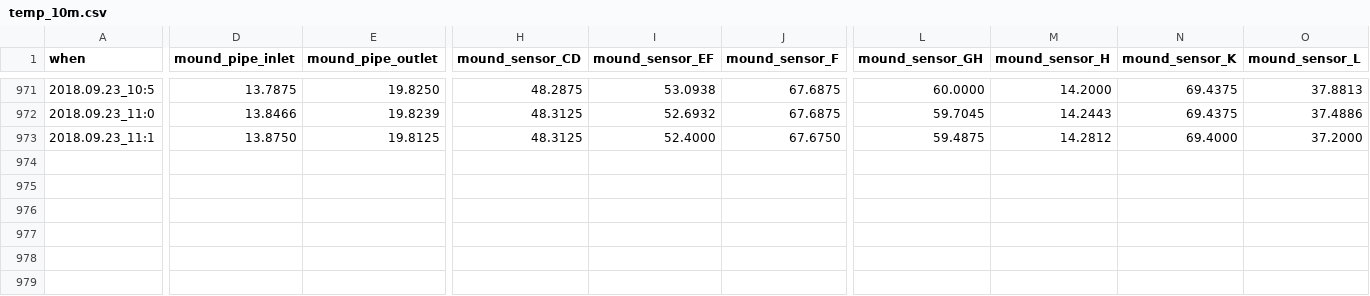
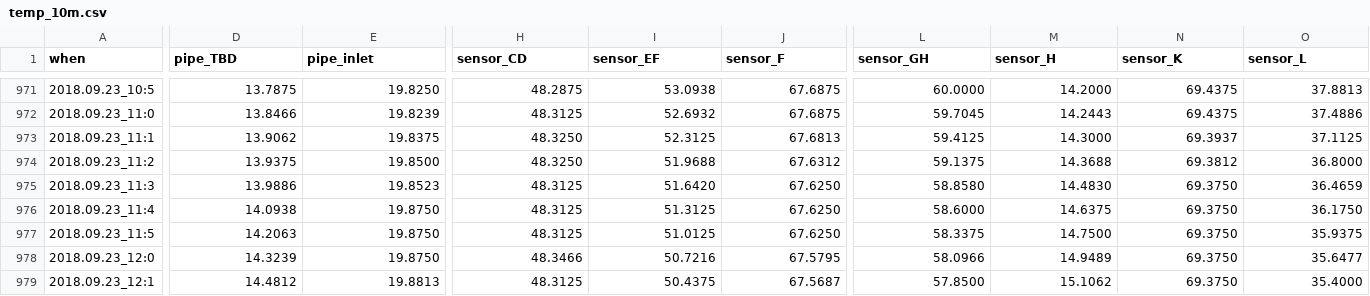
Before and after one commit to pgcrumley/MoundController, a CSV file: Data/temp_10m.csv, drawn as a sheet; only a part is shown, gaps mark what is left out; rows hold the shown columns only; the diff covers the shown part only; the diff names each change by its address in the sheet, - before the commit and + after, or states it on an @@ line.

Commit message:
update data on Sun, Sep 23, 2018 12:19:58

```diff
--- a/Data/temp_10m.csv
+++ b/Data/temp_10m.csv
-D1: mound_pipe_inlet
+D1: pipe_TBD
-E1: mound_pipe_outlet
+E1: pipe_inlet
-H1: mound_sensor_CD
+H1: sensor_CD
-I1: mound_sensor_EF
+I1: sensor_EF
-J1: mound_sensor_F
+J1: sensor_F
-L1: mound_sensor_GH
+L1: sensor_GH
-M1: mound_sensor_H
+M1: sensor_H
-N1: mound_sensor_K
+N1: sensor_K
-O1: mound_sensor_L
+O1: sensor_L
-D973 (pipe_TBD): 13.8750
+D973 (pipe_TBD): 13.9062
-E973 (pipe_inlet): 19.8125
+E973 (pipe_inlet): 19.8375
-H973 (sensor_CD): 48.3125
+H973 (sensor_CD): 48.3250
-I973 (sensor_EF): 52.4000
+I973 (sensor_EF): 52.3125
-J973 (sensor_F): 67.6750
+J973 (sensor_F): 67.6813
-L973 (sensor_GH): 59.4875
+L973 (sensor_GH): 59.4125
-M973 (sensor_H): 14.2812
+M973 (sensor_H): 14.3000
-N973 (sensor_K): 69.4000
+N973 (sensor_K): 69.3937
-O973 (sensor_L): 37.2000
+O973 (sensor_L): 37.1125
+row 974: 2018.09.23_11:2 | 13.9375 | 19.8500 | 48.3250 | 51.9688 | 67.6312 | 59.1375 | 14.3688 | 69.3812 | 36.8000
+row 975: 2018.09.23_11:3 | 13.9886 | 19.8523 | 48.3125 | 51.6420 | 67.6250 | 58.8580 | 14.4830 | 69.3750 | 36.4659
+row 976: 2018.09.23_11:4 | 14.0938 | 19.8750 | 48.3125 | 51.3125 | 67.6250 | 58.6000 | 14.6375 | 69.3750 | 36.1750
+row 977: 2018.09.23_11:5 | 14.2063 | 19.8750 | 48.3125 | 51.0125 | 67.6250 | 58.3375 | 14.7500 | 69.3750 | 35.9375
+row 978: 2018.09.23_12:0 | 14.3239 | 19.8750 | 48.3466 | 50.7216 | 67.5795 | 58.0966 | 14.9489 | 69.3750 | 35.6477
+row 979: 2018.09.23_12:1 | 14.4812 | 19.8813 | 48.3125 | 50.4375 | 67.5687 | 57.8500 | 15.1062 | 69.3750 | 35.4000
```
Also changed, not shown: 18 edited cells elsewhere in this file, Data/temp_1d.csv, Data/temp_1h.csv, 1 other file.
